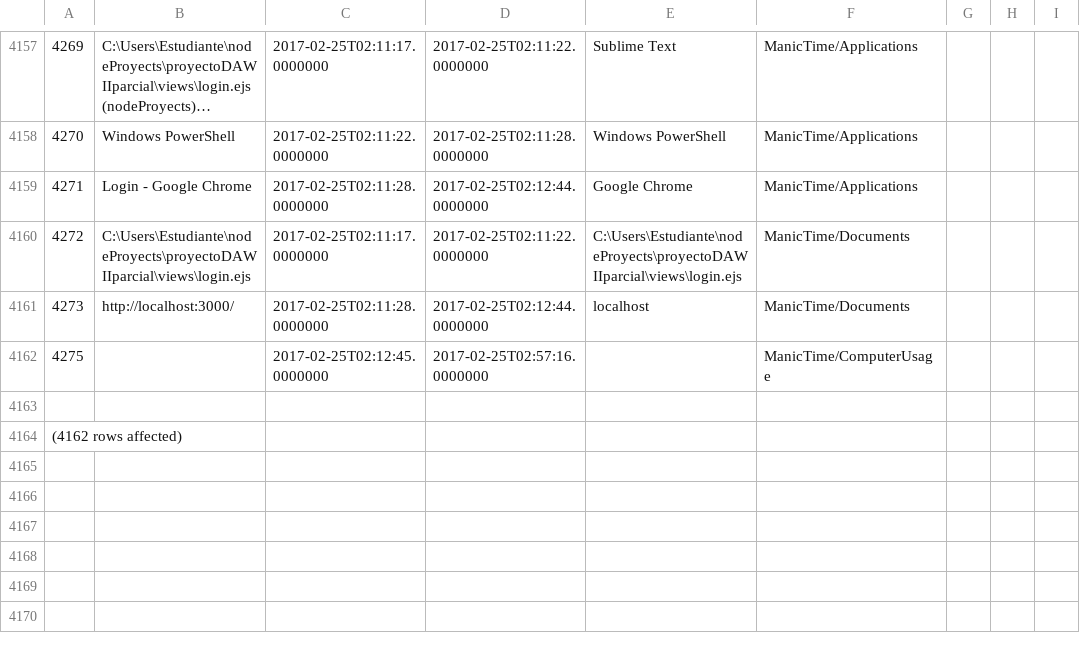
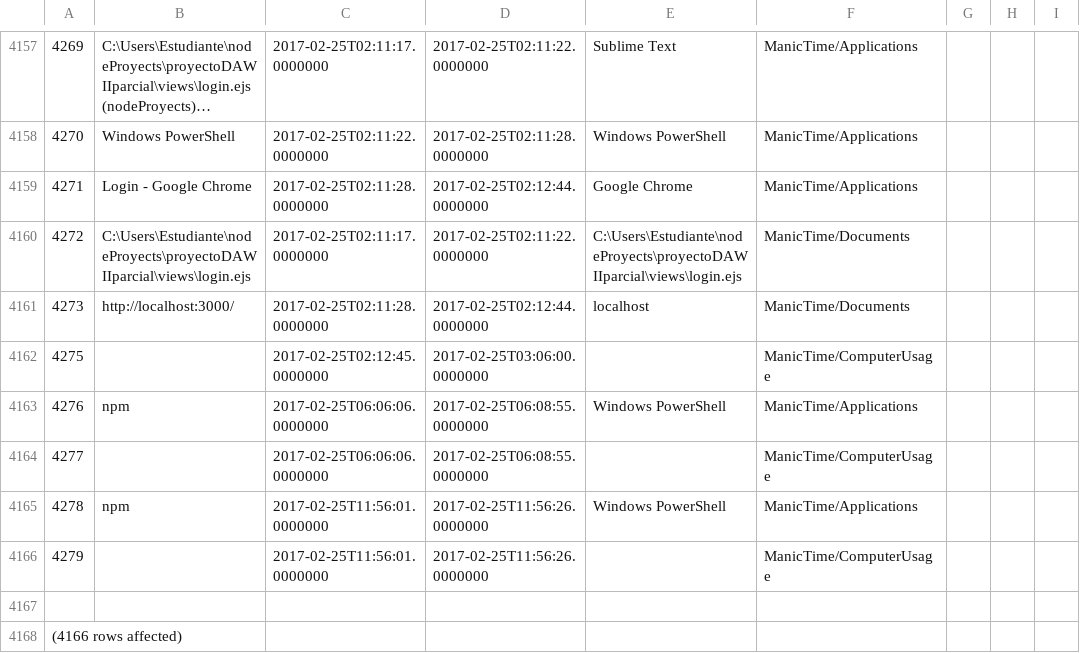
Before and after one commit to LeoEras/MTB, a CSV file: output18.csv, drawn as a sheet; only a part is shown, gaps mark what is left out; long unchanged cells end in …; addresses are those after the commit; the diff names each change by its address in the sheet, - before the commit and + after, or states it on an @@ line.

Commit message:
Update

```diff
--- a/output18.csv
+++ b/output18.csv
-D4162: 2017-02-25T02:57:16.0000000
+D4162: 2017-02-25T03:06:00.0000000
+row 4163: 4276 | npm | 2017-02-25T06:06:06.0000000 | 2017-02-25T06:08:55.0000000 | Windows PowerShell | ManicTime/Applications
+row 4164: 4277 |  | 2017-02-25T06:06:06.0000000 | 2017-02-25T06:08:55.0000000 |  | ManicTime/ComputerUsage
+row 4165: 4278 | npm | 2017-02-25T11:56:01.0000000 | 2017-02-25T11:56:26.0000000 | Windows PowerShell | ManicTime/Applications
+row 4166: 4279 |  | 2017-02-25T11:56:01.0000000 | 2017-02-25T11:56:26.0000000 |  | ManicTime/ComputerUsage
@@ column A renumbered from row 4168 down @@
```
